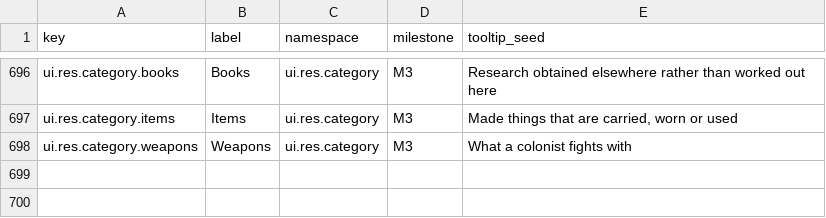
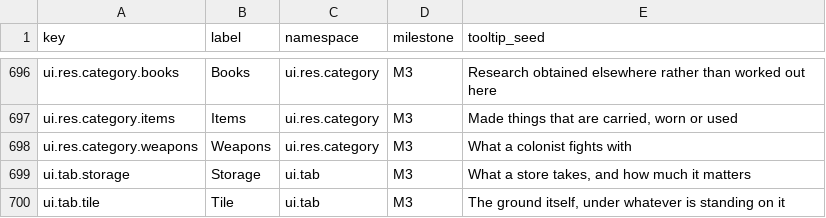
Before and after one commit to 1mitten/odyssey, a CSV file: docs/design/icon-keys.csv, drawn as a sheet; only a part is shown, gaps mark what is left out; the diff names each change by its address in the sheet, - before the commit and + after, or states it on an @@ line.

```diff
--- a/docs/design/icon-keys.csv
+++ b/docs/design/icon-keys.csv
+row 699: ui.tab.storage | Storage | ui.tab | M3 | What a store takes, and how much it matters
+row 700: ui.tab.tile | Tile | ui.tab | M3 | The ground itself, under whatever is standing on it
```
Also changed, not shown: docs/design/icon-map.csv, 11 other files.
